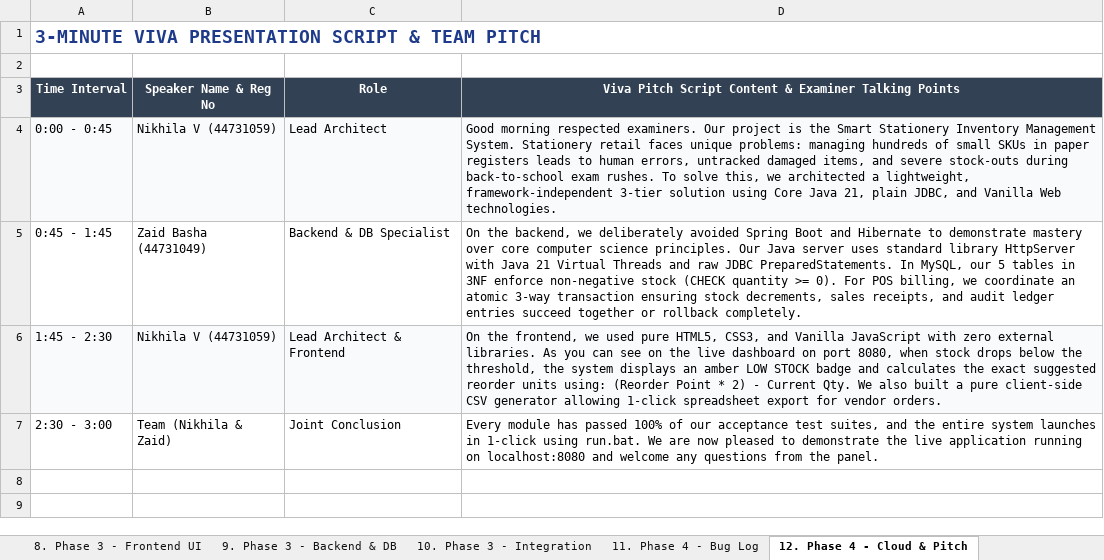
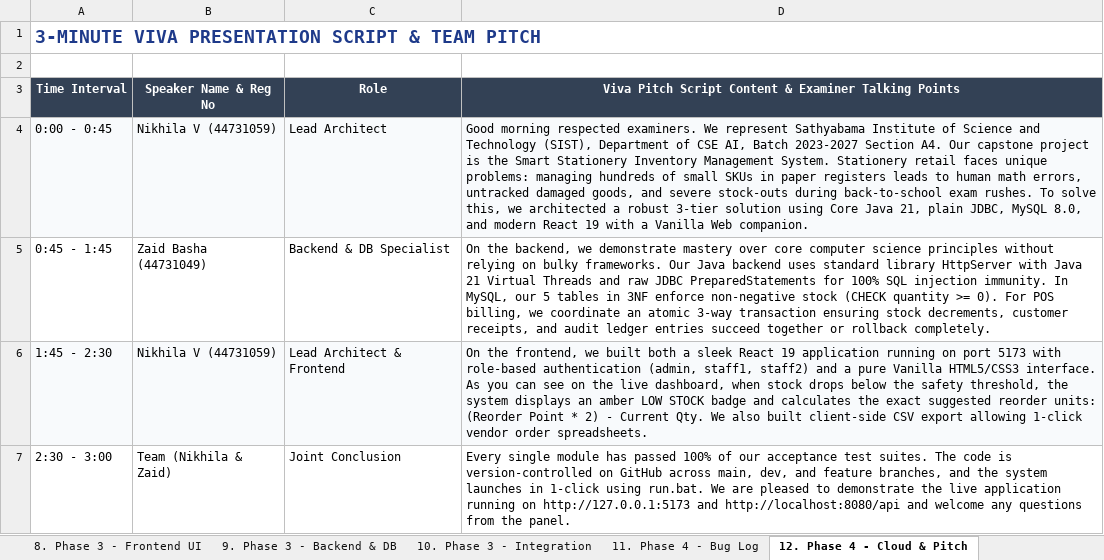
Before and after one commit to Nikki060927/Inventory-Management-System, an Excel workbook: docs/Student_FullStack_Project_Runbook.xlsx, sheet 12. Phase 4 - Cloud & Pitch, drawn as a sheet; values as stored, in another font and other column widths than the file's, no borders; the diff names each change by its address in the sheet, - before the commit and + after, or states it on an @@ line.

Commit message:
docs: synchronize runbook with official SIST CSE AI Capstone specifications and rubric

```diff
--- a/docs/Student_FullStack_Project_Runbook.xlsx (sheet 12. Phase 4 - Cloud & Pitch)
+++ b/docs/Student_FullStack_Project_Runbook.xlsx (sheet 12. Phase 4 - Cloud & Pitch)
-D4: …respected examiners. Our project is the Smart Stationery Inventory Management System. Stationery retail faces unique problems: managing hundreds of small SKUs in paper registers leads to human errors, untracked damaged items, and severe stock-outs during back-to-school exam rushes. To solve this, we architected a lightweight, framework-independent 3-tier solution using Core Java 21, plain JDBC, and Vanilla Web technologies.
+D4: …respected examiners. We represent Sathyabama Institute of Science and Technology (SIST), Department of CSE AI, Batch 2023-2027 Section A4. Our capstone project is the Smart Stationery Inventory Management System. Stationery retail faces unique problems: managing hundreds of small SKUs in paper registers leads to human math errors, untracked damaged goods, and severe stock-outs during back-to-school exam rushes. To solve this, we architected a robust 3-tier solution using Core Java 21, plain JDBC, MySQL 8.0, and modern React 19 with a Vanilla Web companion.
-D5: …backend, we deliberately avoided Spring Boot and Hibernate to demonstrate mastery over core computer science principles. Our Java server uses standard library HttpServer with Java 21 Virtual Threads and raw JDBC PreparedStatements. In MySQL, our 5 tables in 3NF enforce non-negative stock (CHECK quantity >= 0). For POS billing, we coordinate an atomic 3-way transaction ensuring stock decrements, sales receipts, and…
+D5: …backend, we demonstrate mastery over core computer science principles without relying on bulky frameworks. Our Java backend uses standard library HttpServer with Java 21 Virtual Threads and raw JDBC PreparedStatements for 100% SQL injection immunity. In MySQL, our 5 tables in 3NF enforce non-negative stock (CHECK quantity >= 0). For POS billing, we coordinate an atomic 3-way transaction ensuring stock decrements, customer receipts, and…
-D6: …frontend, we used pure HTML5, CSS3, and Vanilla JavaScript with zero external libraries. As you can see on the live dashboard on port 8080, when stock drops below the threshold, the system displays an amber LOW STOCK badge and calculates the exact suggested reorder units using: (Reorder Point * 2) - Current Qty. We also built a pure client-side CSV generator allowing 1-click spreadsheet export for vendor orders.
+D6: …frontend, we built both a sleek React 19 application running on port 5173 with role-based authentication (admin, staff1, staff2) and a pure Vanilla HTML5/CSS3 interface. As you can see on the live dashboard, when stock drops below the safety threshold, the system displays an amber LOW STOCK badge and calculates the exact suggested reorder units: (Reorder Point * 2) - Current Qty. We also built client-side CSV export allowing 1-click vendor order spreadsheets.
-D7: Every module has passed 100% of our acceptance test suites, and the entire system launches in 1-click using run.bat. We are now pleased to demonstrate the live application running on localhost:8080 and welcome…
+D7: Every single module has passed 100% of our acceptance test suites. The code is version-controlled on GitHub across main, dev, and feature branches, and the system launches in 1-click using run.bat. We are pleased to demonstrate the live application running on http://127.0.0.1:5173 and http://localhost:8080/api and welcome…
```
Also changed, not shown: sheet 1. Student Info & Instructions, sheet 8. Phase 3 - Frontend UI, sheet 10. Phase 3 - Integration, sheet 4. Phase 2 - Draw.io Arch, sheet 11. Phase 4 - Bug Log, sheet 7. Phase 3 - AI Tools Log, 1 other file.
